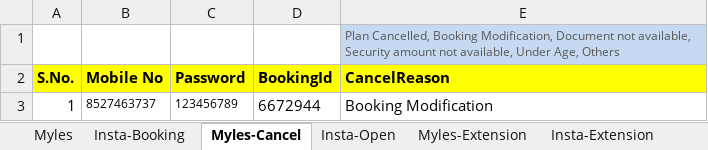
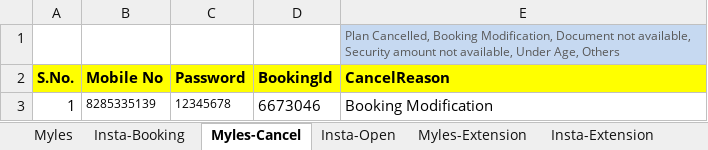
Before and after one commit to jayyadav89/Myles-Repository, an Excel workbook: Myles.xlsx, sheet Myles-Cancel, drawn as a sheet; values as stored, in another font and other column widths than the file's, no borders; the diff names each change by its address in the sheet, - before the commit and + after, or states it on an @@ line.

```diff
--- a/Myles.xlsx (sheet Myles-Cancel)
+++ b/Myles.xlsx (sheet Myles-Cancel)
-B3 (Mobile No): 8527463737
+B3 (Mobile No): 8285335139
-C3 (Password): 123456789
+C3 (Password): 12345678
-D3 (BookingId): 6672944
+D3 (BookingId): 6673046
```
Also changed, not shown: sheet Myles, sheet Insta-Open, sheet Myles-Extension, sheet Insta-Close, sheet Explore-Cancel, sheet Swap-Car, 2 more sheets, 27 other files.
